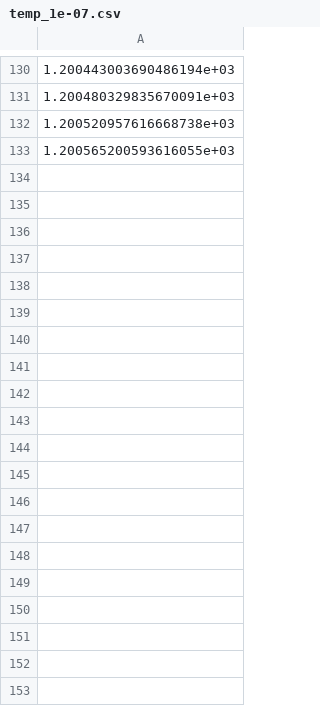
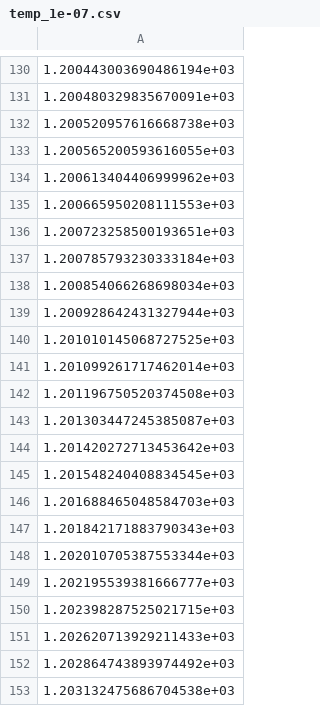
Before and after one commit to dixon-shigeoka/ann_reaction, a CSV file: learning_data/temp_1e-07.csv, drawn as a sheet; only a part is shown, gaps mark what is left out; the diff covers the shown part only.

```diff
--- a/learning_data/temp_1e-07.csv
+++ b/learning_data/temp_1e-07.csv
@@ -133 +133,21 @@
 1.200565200593616055e+03
+1.200613404406999962e+03
+1.200665950208111553e+03
+1.200723258500193651e+03
+1.200785793230333184e+03
+1.200854066268698034e+03
+1.200928642431327944e+03
+1.201010145068727525e+03
+1.201099261717462014e+03
+1.201196750520374508e+03
+1.201303447245385087e+03
+1.201420272713453642e+03
+1.201548240408834545e+03
+1.201688465048584703e+03
+1.201842171883790343e+03
+1.202010705387553344e+03
+1.202195539381666777e+03
+1.202398287525021715e+03
+1.202620713929211433e+03
+1.202864743893974492e+03
+1.203132475686704538e+03
```
Also changed, not shown: 125 added rows elsewhere in this file, 18 other files.
